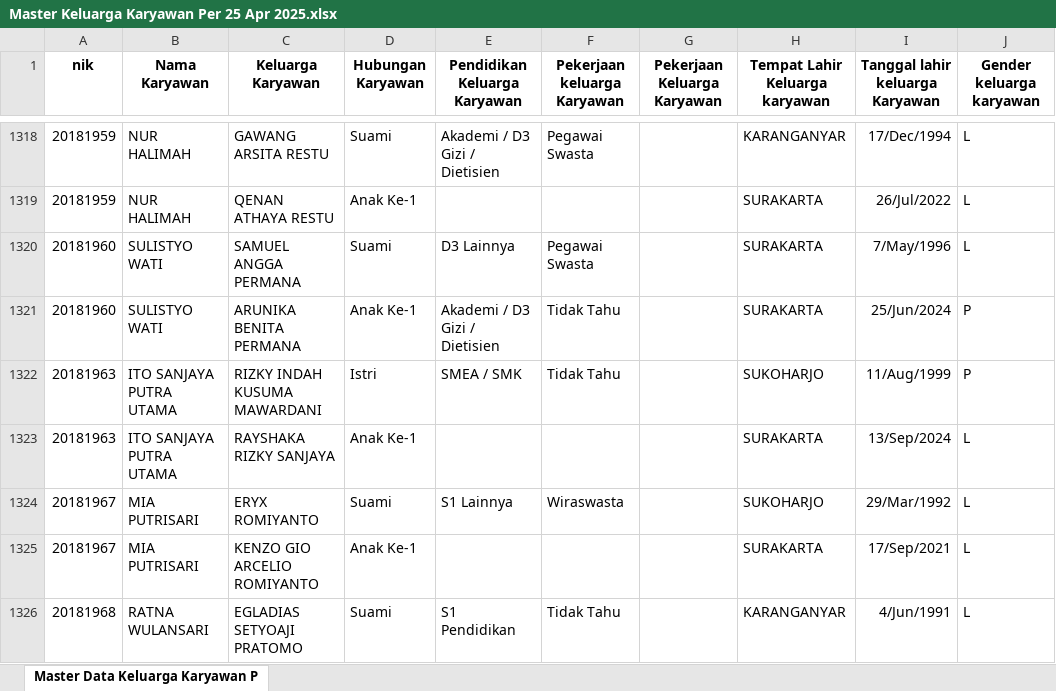
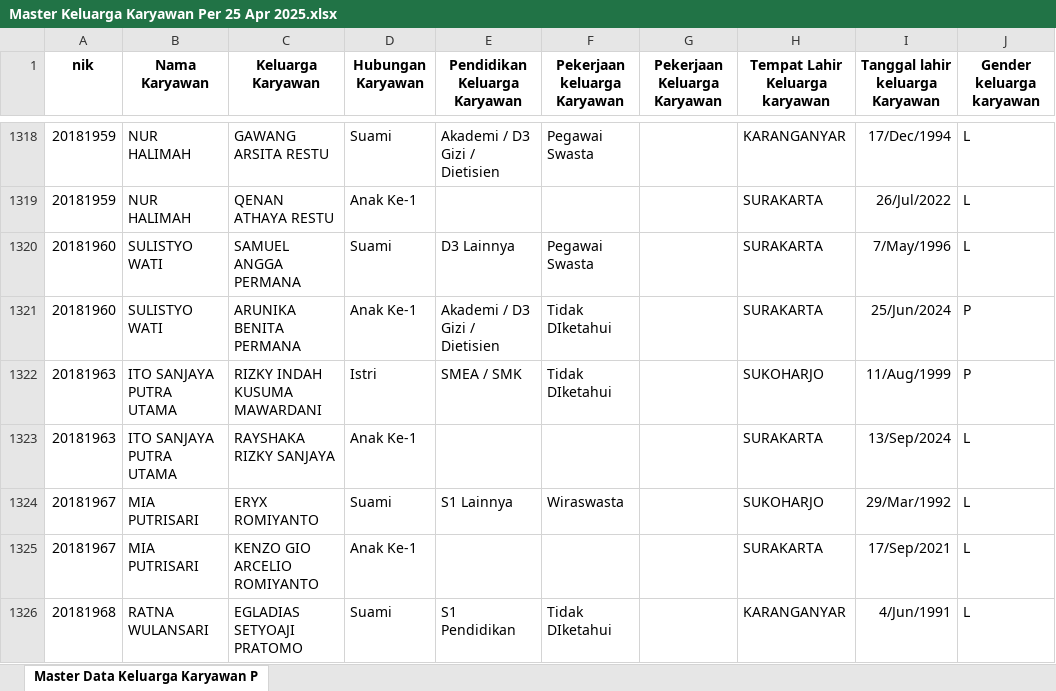
Before and after one commit to Distro-Studio/backend-api-web, an Excel workbook: Master Keluarga Karyawan Per 25 Apr 2025.xlsx, sheet Master Data Keluarga Karyawan P, drawn as a sheet; only a part is shown, gaps mark what is left out; values as stored, in another font and other column widths than the file's, no borders; the diff covers the shown part only; the diff names each change by its address in the sheet, - before the commit and + after, or states it on an @@ line.

Commit message:
UPDATE: Add family data and improve some related API functions

```diff
--- a/Master Keluarga Karyawan Per 25 Apr 2025.xlsx (sheet Master Data Keluarga Karyawan P)
+++ b/Master Keluarga Karyawan Per 25 Apr 2025.xlsx (sheet Master Data Keluarga Karyawan P)
-F1321:F1322 (Pekerjaan keluarga Karyawan): Tidak Tahu
+F1321:F1322 (Pekerjaan keluarga Karyawan): Tidak DIketahui
-F1326 (Pekerjaan keluarga Karyawan): Tidak Tahu
+F1326 (Pekerjaan keluarga Karyawan): Tidak DIketahui
```
Also changed, not shown: 58 edited cells elsewhere in this sheet, 14 other files.
